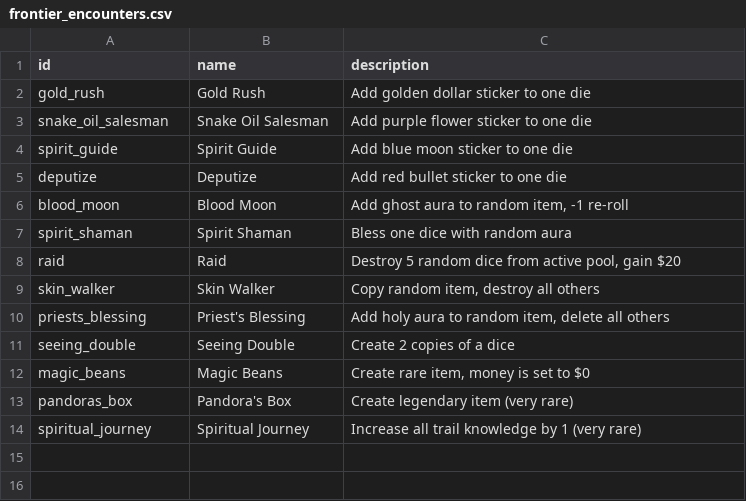
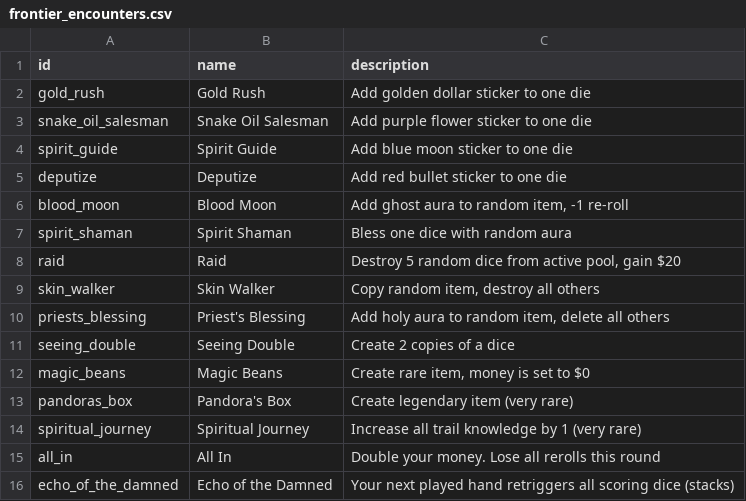
Before and after one commit to mstenq/wagon-bones-phaser, a CSV file: scripts/output/frontier_encounters.csv, drawn as a sheet; the diff names each change by its address in the sheet, - before the commit and + after, or states it on an @@ line.

```diff
--- a/scripts/output/frontier_encounters.csv
+++ b/scripts/output/frontier_encounters.csv
+row 15: all_in | All In | Double your money. Lose all rerolls this round
+row 16: echo_of_the_damned | Echo of the Damned | Your next played hand retriggers all scoring dice (stacks)
```
Also changed, not shown: scripts/output/bosses.csv, scripts/output/dice_enhancements.csv, 33 other files.
